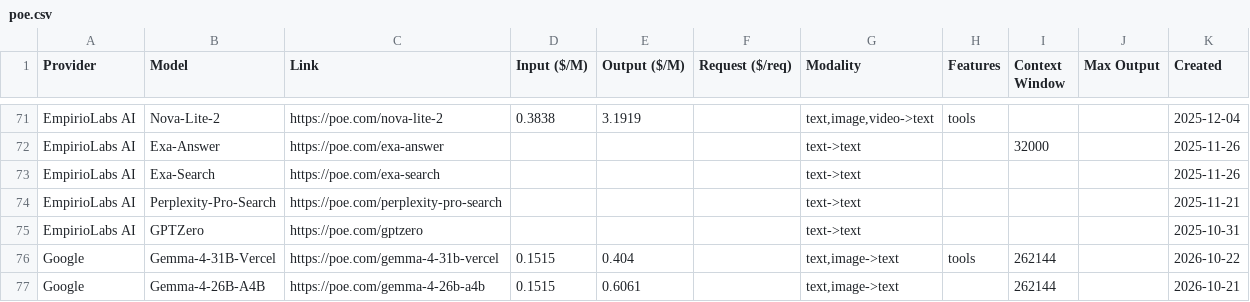
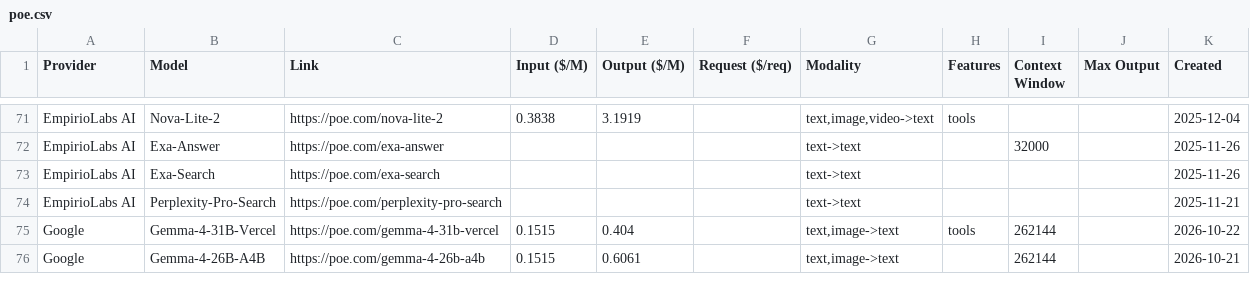
Before and after one commit to hezhizhen/tables-in-markdown, a CSV file: data/poe.csv, drawn as a sheet; only a part is shown, gaps mark what is left out; the diff names each change by its address in the sheet, - before the commit and + after, or states it on an @@ line.

```diff
--- a/data/poe.csv
+++ b/data/poe.csv
-row 75: EmpirioLabs AI | GPTZero | https://poe.com/gptzero |  |  |  | text->text |  |  |  | 2025-10-31
```
